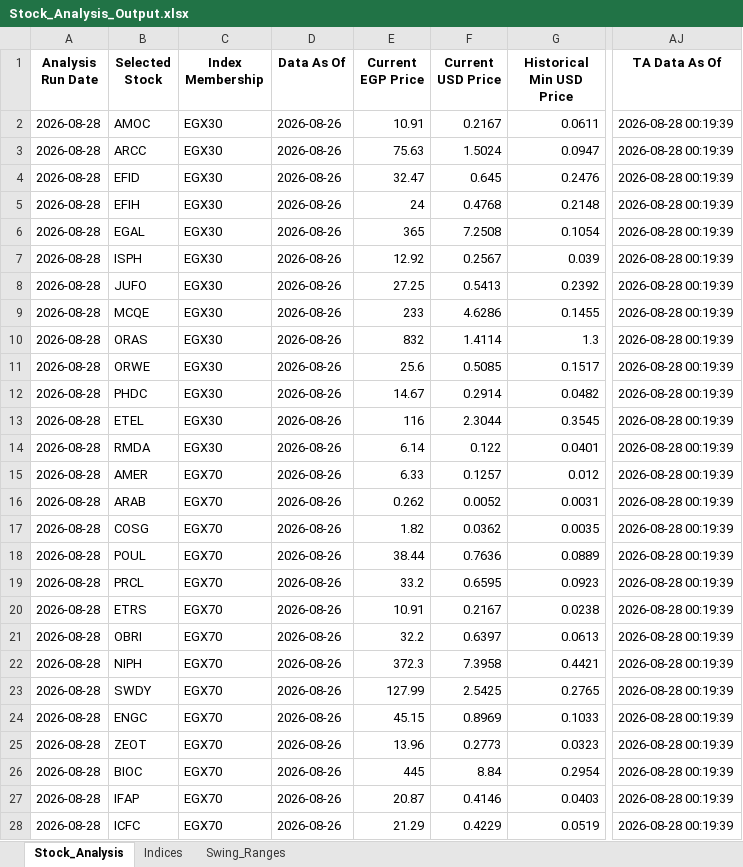
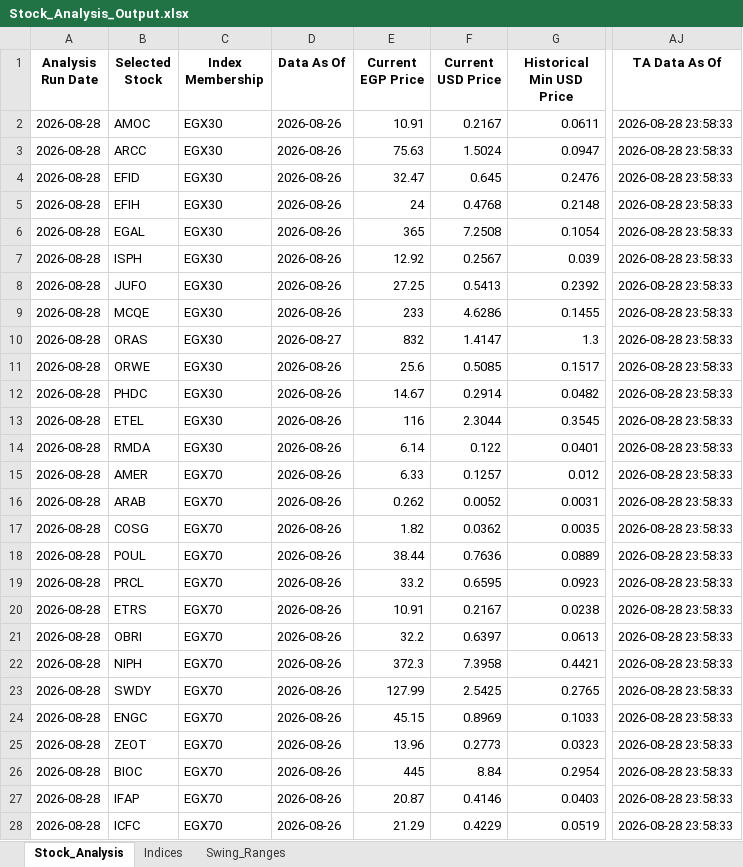
Before and after one commit to ARa2of/egx-stock-analysis, an Excel workbook: Stock_Analysis_Output.xlsx, sheet Stock_Analysis, drawn as a sheet; only a part is shown, gaps mark what is left out; values as stored, in another font and other column widths than the file's, no borders; the diff covers the shown part only; the diff names each change by its address in the sheet, - before the commit and + after, or states it on an @@ line.

```diff
--- a/Stock_Analysis_Output.xlsx (sheet Stock_Analysis)
+++ b/Stock_Analysis_Output.xlsx (sheet Stock_Analysis)
-AJ2:AJ28 (TA Data As Of): 2026-08-28 00:19:39
+AJ2:AJ28 (TA Data As Of): 2026-08-28 23:58:33
-D10 (Data As Of): 2026-08-26
+D10 (Data As Of): 2026-08-27
-F10 (Current USD Price): 1.4114
+F10 (Current USD Price): 1.4147
```
Also changed, not shown: 49 edited cells elsewhere in this sheet, sheet Swing_Ranges, sheet Indices, 1 other file.
